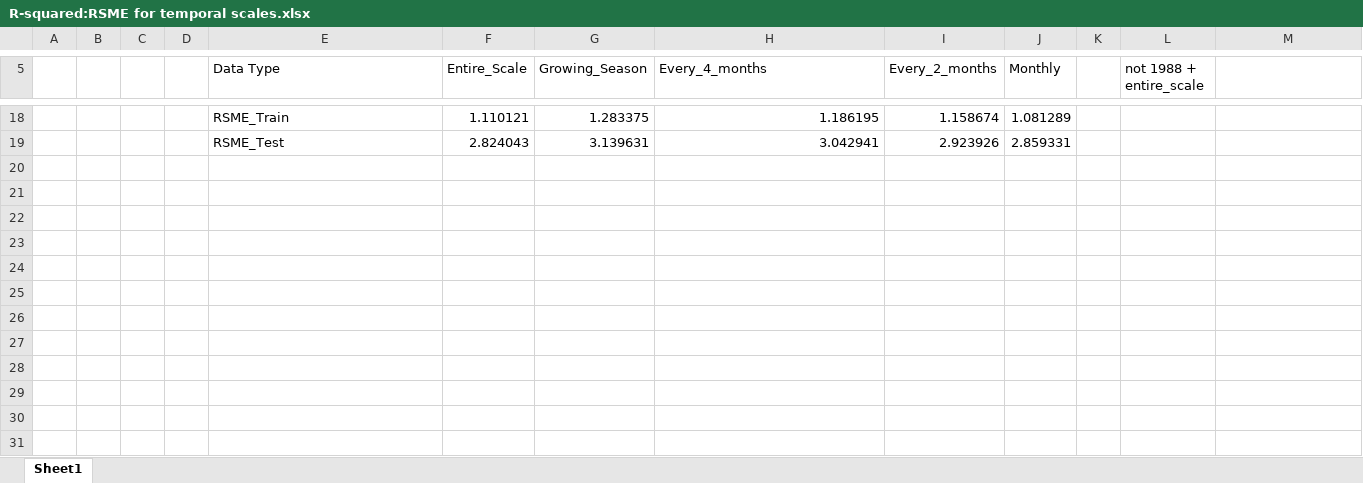
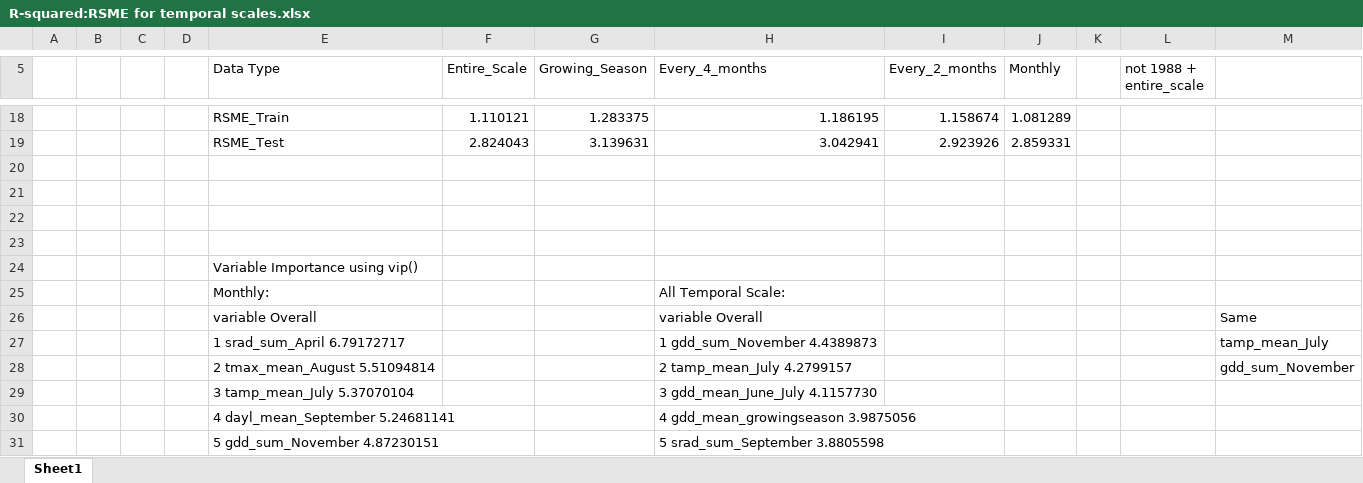
Before and after one commit to ahhchu/USCottonWeather_Internship, an Excel workbook: data/statistics/R-squared:RSME for temporal scales.xlsx, sheet Sheet1, drawn as a sheet; only a part is shown, gaps mark what is left out; values as stored, in another font and other column widths than the file's, no borders; the diff names each change by its address in the sheet, - before the commit and + after, or states it on an @@ line.

Commit message:
added variable importance need to check

```diff
--- a/data/statistics/R-squared:RSME for temporal scales.xlsx (sheet Sheet1)
+++ b/data/statistics/R-squared:RSME for temporal scales.xlsx (sheet Sheet1)
+row 20: (empty)
+row 21: (empty)
+row 22: (empty)
+row 23: (empty)
+row 24:  |  |  |  | Variable Importance using vip()
+row 25:  |  |  |  | Monthly: |  |  | All Temporal Scale:
+row 26:  |  |  |  | variable Overall |  |  | variable Overall |  |  |  |  | Same
+row 27:  |  |  |  | 1 srad_sum_April 6.79172717 |  |  | 1 gdd_sum_November 4.4389873 |  |  |  |  | tamp_mean_July
+row 28:  |  |  |  | 2 tmax_mean_August 5.51094814 |  |  | 2 tamp_mean_July 4.2799157 |  |  |  |  | gdd_sum_November
+row 29:  |  |  |  | 3 tamp_mean_July 5.37070104 |  |  | 3 gdd_mean_June_July 4.1157730
+row 30:  |  |  |  | 4 dayl_mean_September 5.24681141 |  |  | 4 gdd_mean_growingseason 3.9875056
+row 31:  |  |  |  | 5 gdd_sum_November 4.87230151 |  |  | 5 srad_sum_September 3.8805598
```
